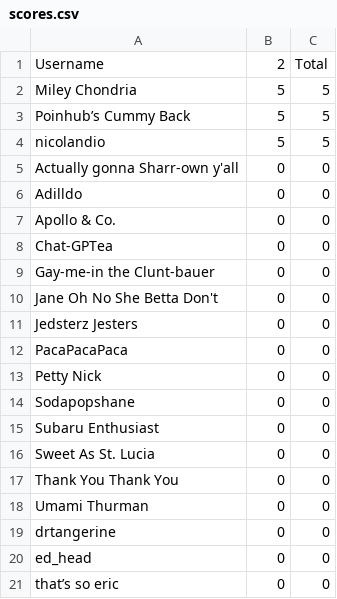
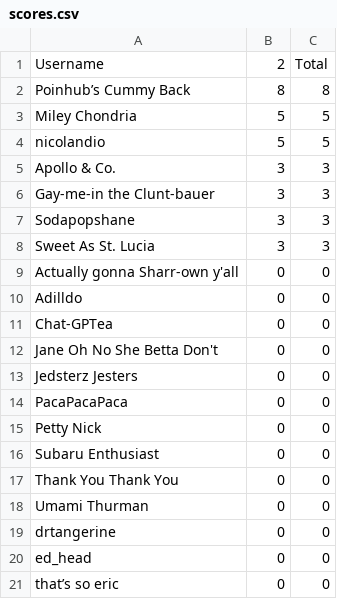
Before and after one commit to nickazcarate/nickazcarate.github.io, a CSV file: scores.csv, drawn as a sheet.

Commit message:
Update scores for 2

```diff
--- a/scores.csv
+++ b/scores.csv
@@ -1,10 +1,12 @@
 Username,2,Total
+Poinhub’s Cummy Back,8,8
 Miley Chondria,5,5
-Poinhub’s Cummy Back,5,5
 nicolandio,5,5
+Apollo & Co.,3,3
+Gay-me-in the Clunt-bauer,3,3
+Sodapopshane,3,3
+Sweet As St. Lucia,3,3
 Actually gonna Sharr-own y'all,0,0
 Adilldo,0,0
-Apollo & Co.,0,0
 Chat-GPTea,0,0
-Gay-me-in the Clunt-bauer,0,0
 Jane Oh No She Betta Don't,0,0
@@ -13,5 +15,3 @@ PacaPacaPaca,0,0
 Petty Nick,0,0
-Sodapopshane,0,0
 Subaru Enthusiast,0,0
-Sweet As St. Lucia,0,0
 Thank You Thank You,0,0
```
